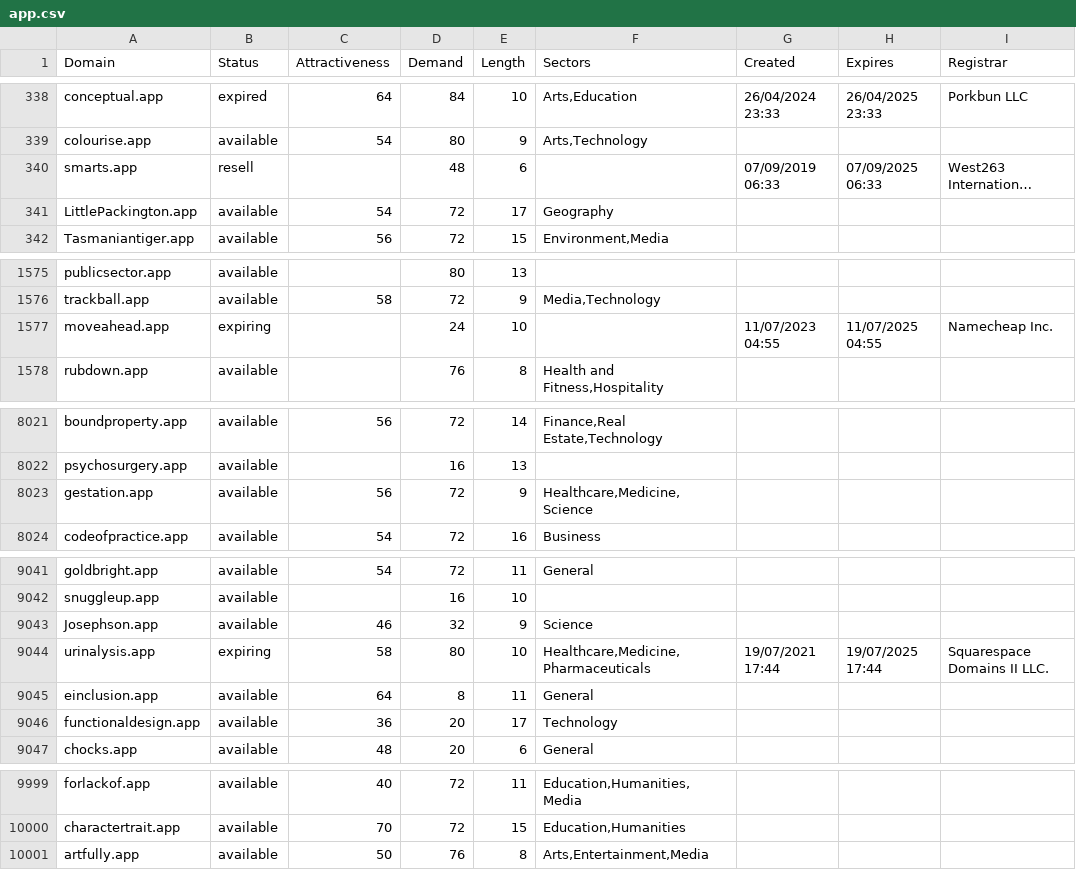
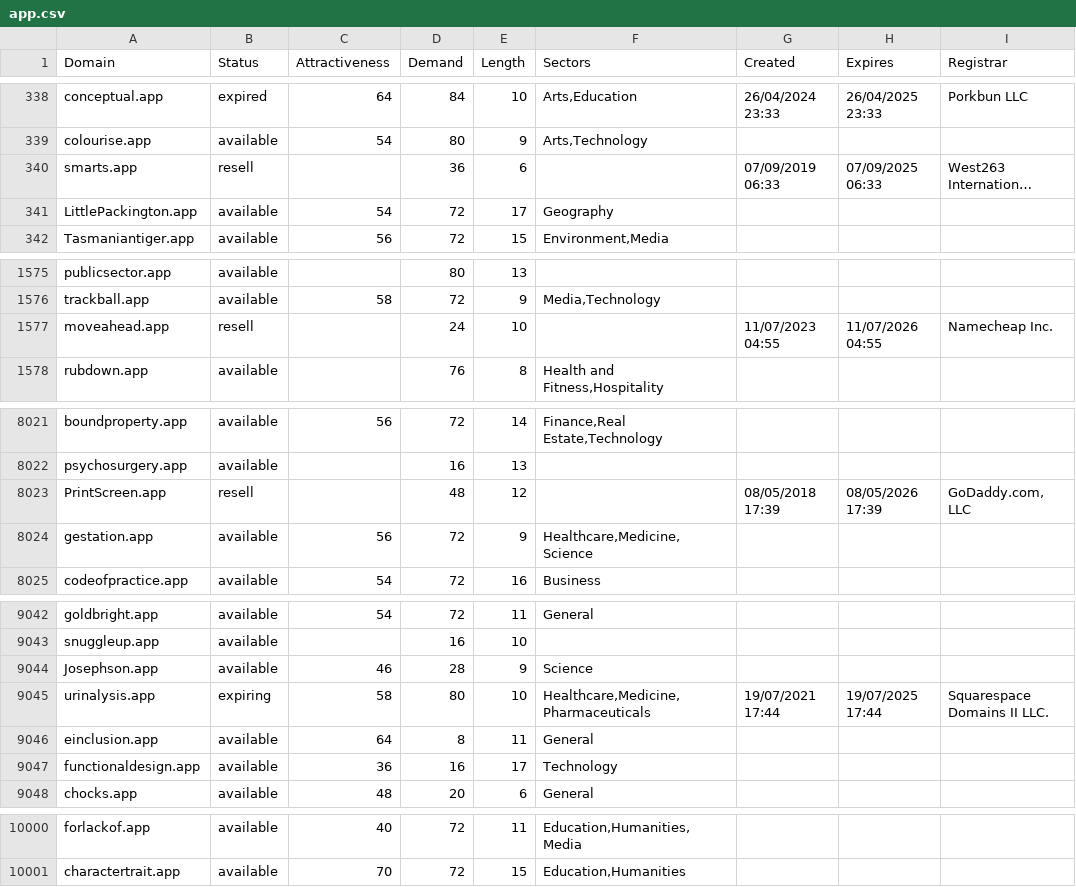
Before and after one commit to UniqueDomains/app-oneword-domains, a CSV file: app.csv, drawn as a sheet; only a part is shown, gaps mark what is left out; long unchanged cells end in …; removed rows and columns are numbered as before the commit, all else as after; the diff covers the shown part only; the diff names each change by its address in the sheet, - before the commit and + after, or states it on an @@ line.

Commit message:
Daily data update

```diff
--- a/app.csv
+++ b/app.csv
-D340 (Demand): 48
+D340 (Demand): 36
-B1577 (Status): expiring
+B1577 (Status): resell
-H1577 (Expires): 11/07/2025 04:55
+H1577 (Expires): 11/07/2026 04:55
+row 8023: PrintScreen.app | resell |  | 48 | 12 |  | 08/05/2018 17:39 | 08/05/2026 17:39 | GoDaddy.com, LLC
-D9044 (Demand): 32
+D9044 (Demand): 28
-D9047 (Demand): 20
+D9047 (Demand): 16
-row 10001: artfully.app | available | 50 | 76 | 8 | Arts,Entertainment,Media
```
Also changed, not shown: 16 edited cells elsewhere in this file, 2 other files.
